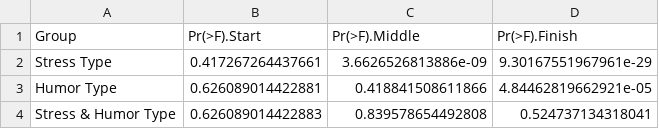
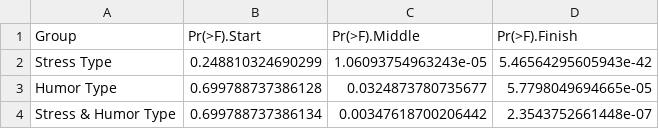
Before and after one commit to Kvolt2297/Test-Stuff, a CSV file: Personal Project/tables/Significance.csv, drawn as a sheet.

```diff
--- a/Personal Project/tables/Significance.csv
+++ b/Personal Project/tables/Significance.csv
@@ -1,4 +1,4 @@
 "Group","Pr(>F).Start","Pr(>F).Middle","Pr(>F).Finish"
-"Stress Type",0.417267264437661,3.6626526813886e-09,9.30167551967961e-29
-"Humor Type",0.626089014422881,0.418841508611866,4.84462819662921e-05
-"Stress & Humor Type",0.626089014422883,0.839578654492808,0.524737134318041
+"Stress Type",0.248810324690299,1.06093754963243e-05,5.46564295605943e-42
+"Humor Type",0.699788737386128,0.0324873780735677,5.7798049694665e-05
+"Stress & Humor Type",0.699788737386134,0.00347618700206442,2.3543752661448e-07
```
Also changed, not shown: Personal Project/data/Normal Distribution.csv, Personal Project/data/RawDataSimulation.csv, 8 other files.
